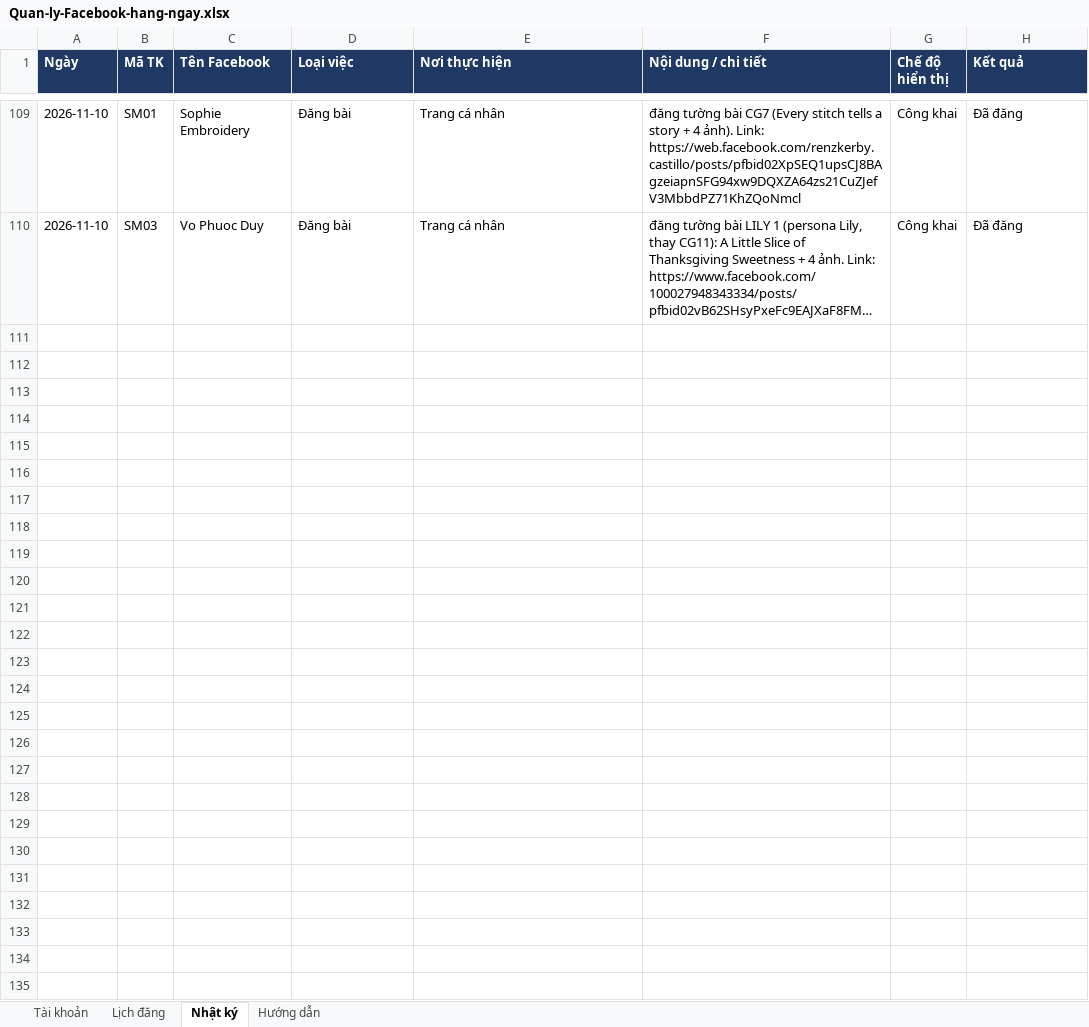
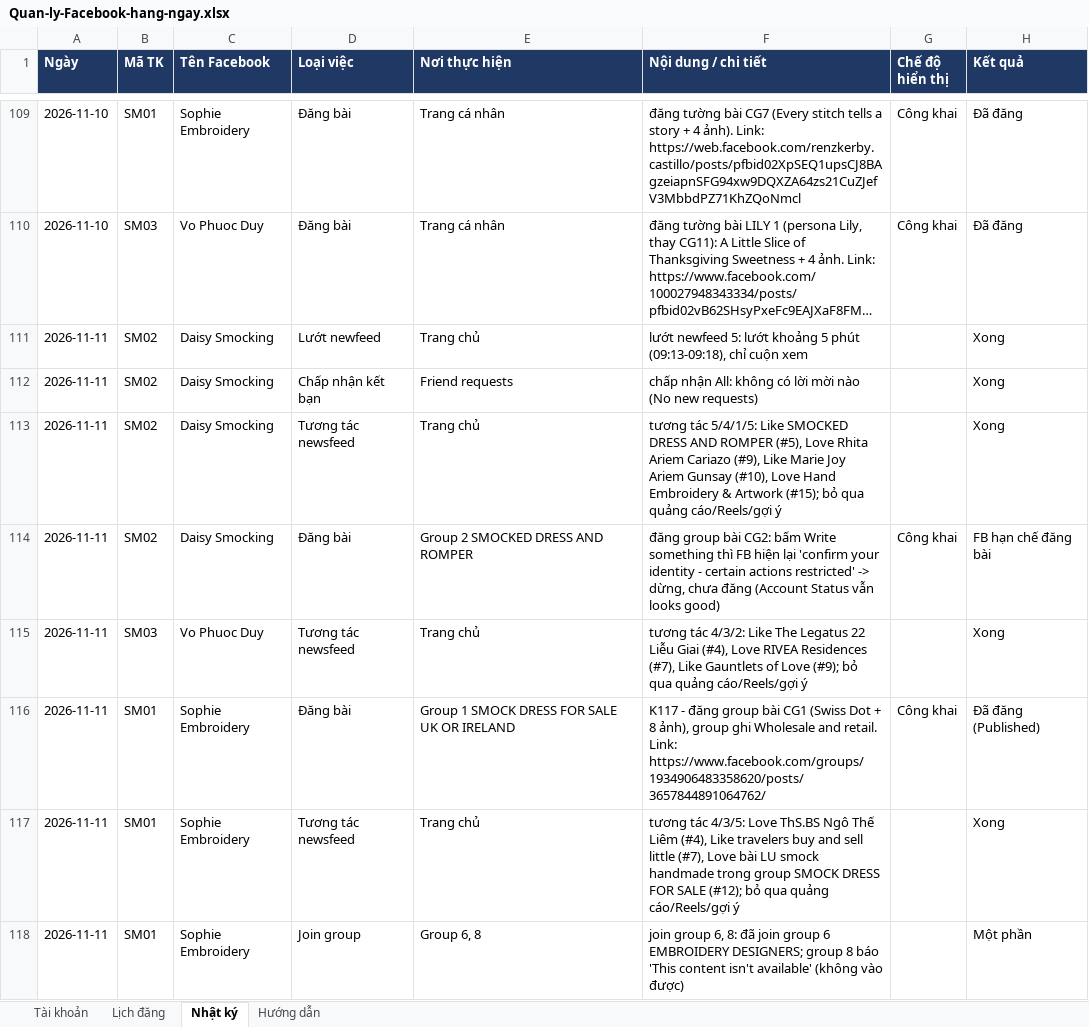
Before and after one commit to NguyenThuTrangz/quan-ly-facebook-sm, an Excel workbook: Quan-ly-Facebook-hang-ngay.xlsx, sheet Nhật ký, drawn as a sheet; only a part is shown, gaps mark what is left out; long unchanged cells end in …; values as stored, in another font and other column widths than the file's, no borders; the diff covers the shown part only; the diff names each change by its address in the sheet, - before the commit and + after, or states it on an @@ line.

```diff
--- a/Quan-ly-Facebook-hang-ngay.xlsx (sheet Nhật ký)
+++ b/Quan-ly-Facebook-hang-ngay.xlsx (sheet Nhật ký)
+row 111: 2026-11-11 | SM02 | Daisy Smocking | Lướt newfeed | Trang chủ | lướt newfeed 5: lướt khoảng 5 phút (09:13-09:18), chỉ cuộn xem |  | Xong
+row 112: 2026-11-11 | SM02 | Daisy Smocking | Chấp nhận kết bạn | Friend requests | chấp nhận All: không có lời mời nào (No new requests) |  | Xong
+row 113: 2026-11-11 | SM02 | Daisy Smocking | Tương tác newsfeed | Trang chủ | tương tác 5/4/1/5: Like SMOCKED DRESS AND ROMPER (#5), Love Rhita Ariem Cariazo (#9), Like Marie Joy Ariem Gunsay (#10), Love Hand Embroidery & Artwork (#15); bỏ qua quảng cáo/Reels/gợi ý |  | Xong
+row 114: 2026-11-11 | SM02 | Daisy Smocking | Đăng bài | Group 2 SMOCKED DRESS AND ROMPER | đăng group bài CG2: bấm Write something thì FB hiện lại 'confirm your identity - certain actions restricted' -> dừng, chưa đăng (Account Status vẫn looks good) | Công khai | FB hạn chế đăng bài
+row 115: 2026-11-11 | SM03 | Vo Phuoc Duy | Tương tác newsfeed | Trang chủ | tương tác 4/3/2: Like The Legatus 22 Liễu Giai (#4), Love RIVEA Residences (#7), Like Gauntlets of Love (#9); bỏ qua quảng cáo/Reels/gợi ý |  | Xong
+row 116: 2026-11-11 | SM01 | Sophie Embroidery | Đăng bài | Group 1 SMOCK DRESS FOR SALE UK OR IRELAND | K117 - đăng group bài CG1 (Swiss Dot + 8 ảnh), group ghi Wholesale and retail. Link: https://www.facebook.com/groups/1934906483358620/posts/3657844891064762/ | Công khai | Đã đăng (Published)
+row 117: 2026-11-11 | SM01 | Sophie Embroidery | Tương tác newsfeed | Trang chủ | tương tác 4/3/5: Love ThS.BS Ngô Thế Liêm (#4), Like travelers buy and sell little (#7), Love bài LU smock handmade trong group SMOCK DRESS FOR SALE (#12); bỏ qua quảng cáo/Reels/gợi ý |  | Xong
+row 118: 2026-11-11 | SM01 | Sophie Embroidery | Join group | Group 6, 8 | join group 6, 8: đã join group 6 EMBROIDERY DESIGNERS; group 8 báo 'This content isn't available' (không vào được) |  | Một phần
```
Also changed, not shown: 8 added rows elsewhere in this sheet, 5 other files.
